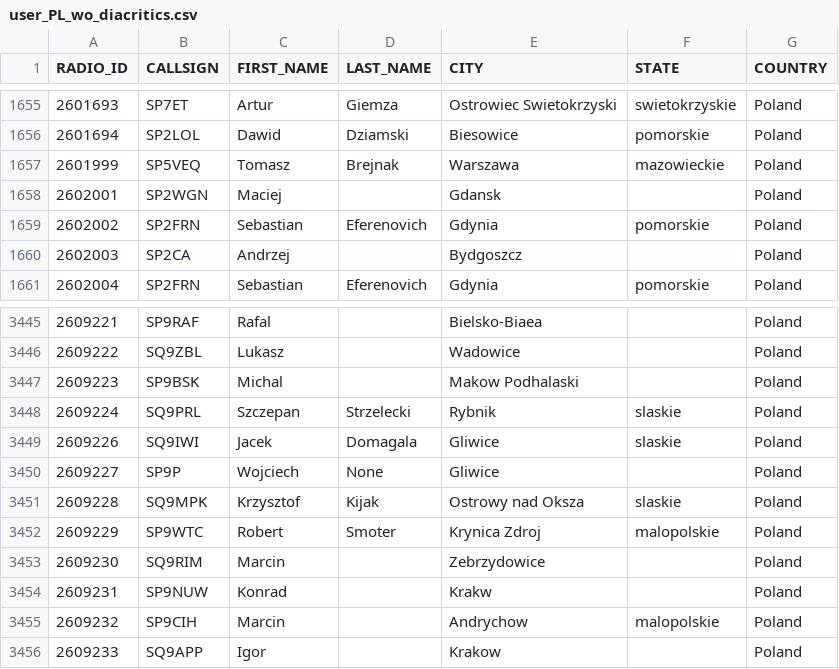
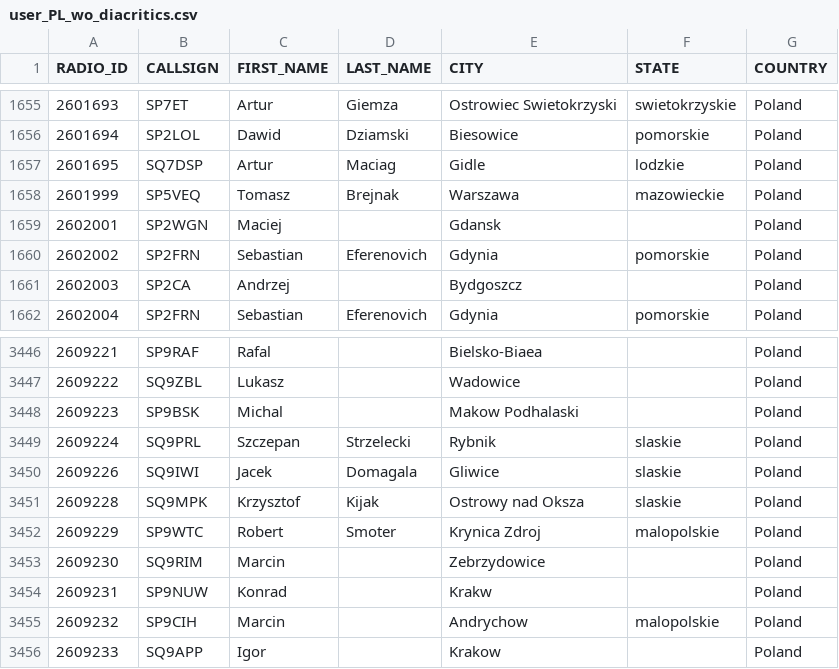
Before and after one commit to walczakkamil/dmr_users, a CSV file: user_PL_wo_diacritics.csv, drawn as a sheet; only a part is shown, gaps mark what is left out; removed rows and columns are numbered as before the commit, all else as after; the diff names each change by its address in the sheet, - before the commit and + after, or states it on an @@ line.

Commit message:
Updated: 2023-03-29-01-00

```diff
--- a/user_PL_wo_diacritics.csv
+++ b/user_PL_wo_diacritics.csv
+row 1657: 2601695 | SQ7DSP | Artur | Maciag | Gidle | lodzkie | Poland
-row 3450: 2609227 | SP9P | Wojciech | None | Gliwice |  | Poland
```
